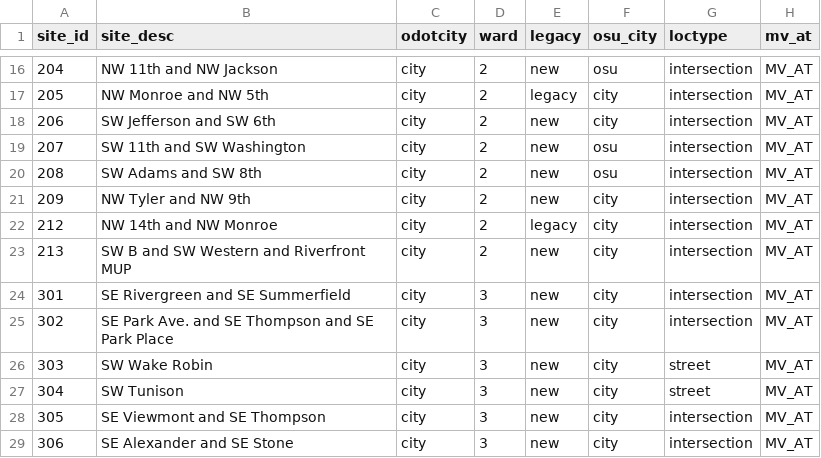
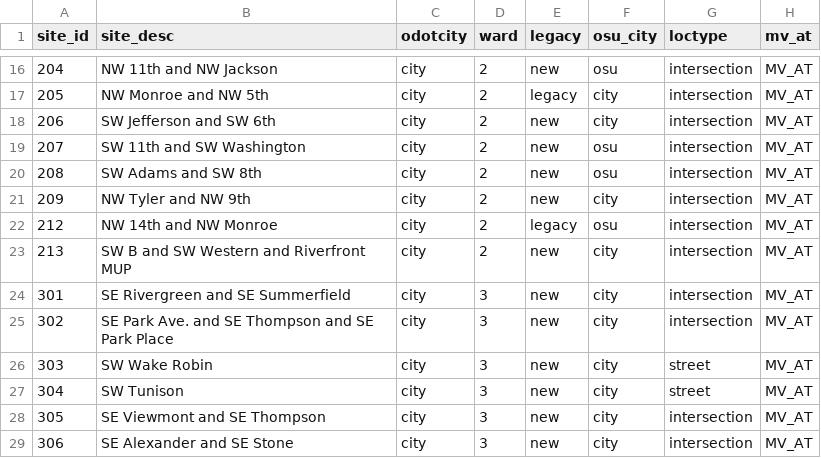
Before and after one commit to coreymckrill/ATmodeshare, a CSV file: data/modeshare_plus.csv, drawn as a sheet; only a part is shown, gaps mark what is left out; the diff names each change by its address in the sheet, - before the commit and + after, or states it on an @@ line.

Commit message:
Tweak modeshare data to add location to OSU subset

```diff
--- a/data/modeshare_plus.csv
+++ b/data/modeshare_plus.csv
-F22 (osu_city): city
+F22 (osu_city): osu
```
Also changed, not shown: 1 other file.
